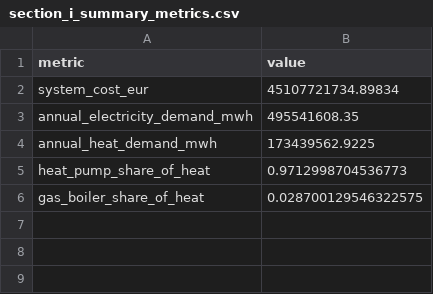
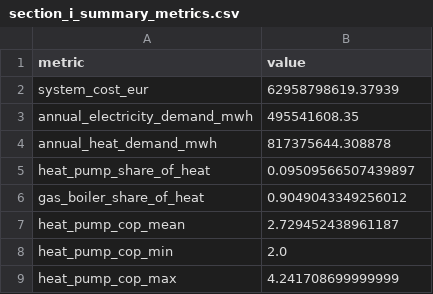
Before and after one commit to fortero23/Integrated_Energy_Grids, a CSV file: Plots/section_i_summary_metrics.csv, drawn as a sheet.

Commit message:
Plots and csvs out of secion I

```diff
--- a/Plots/section_i_summary_metrics.csv
+++ b/Plots/section_i_summary_metrics.csv
@@ -1,6 +1,9 @@
 metric,value
-system_cost_eur,45107721734.89834
+system_cost_eur,62958798619.37939
 annual_electricity_demand_mwh,495541608.35
-annual_heat_demand_mwh,173439562.9225
-heat_pump_share_of_heat,0.9712998704536773
-gas_boiler_share_of_heat,0.028700129546322575
+annual_heat_demand_mwh,817375644.308878
+heat_pump_share_of_heat,0.09509566507439897
+gas_boiler_share_of_heat,0.9049043349256012
+heat_pump_cop_mean,2.729452438961187
+heat_pump_cop_min,2.0
+heat_pump_cop_max,4.241708699999999
```
Also changed, not shown: Plots/section_i_energy_summary.csv, 5 other files.
